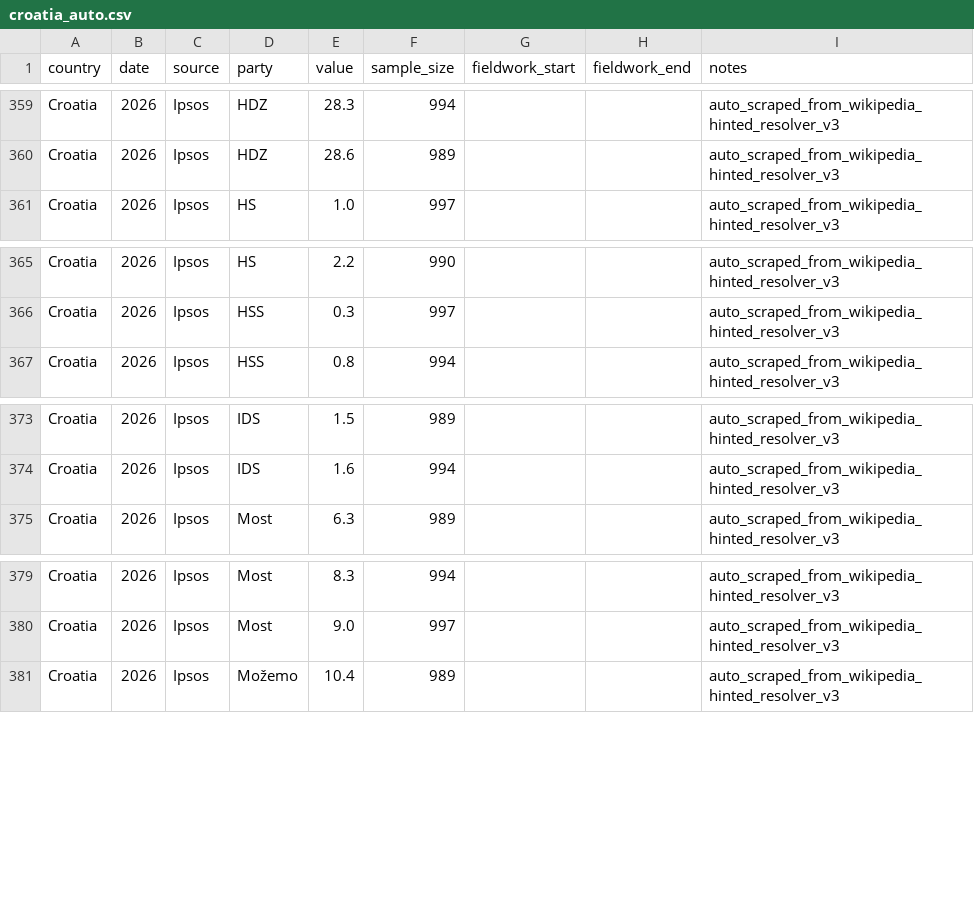
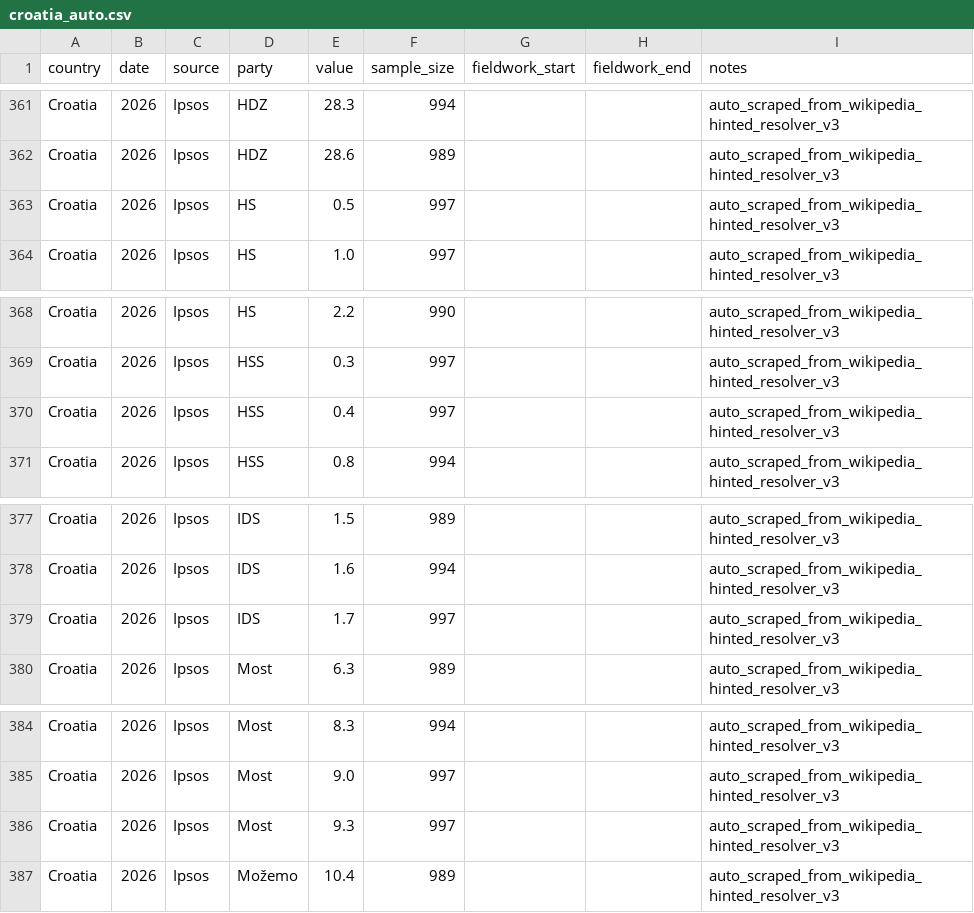
Before and after one commit to mikloshetzer-sketch/balkan-security-map, a CSV file: docs/data/manual_polls/croatia_auto.csv, drawn as a sheet; only a part is shown, gaps mark what is left out; the diff covers the shown part only; the diff names each change by its address in the sheet, - before the commit and + after, or states it on an @@ line.

```diff
--- a/docs/data/manual_polls/croatia_auto.csv
+++ b/docs/data/manual_polls/croatia_auto.csv
+row 363: Croatia | 2026 | Ipsos | HS | 0.5 | 997 |  |  | auto_scraped_from_wikipedia_hinted_resolver_v3
+row 370: Croatia | 2026 | Ipsos | HSS | 0.4 | 997 |  |  | auto_scraped_from_wikipedia_hinted_resolver_v3
+row 379: Croatia | 2026 | Ipsos | IDS | 1.7 | 997 |  |  | auto_scraped_from_wikipedia_hinted_resolver_v3
+row 386: Croatia | 2026 | Ipsos | Most | 9.3 | 997 |  |  | auto_scraped_from_wikipedia_hinted_resolver_v3
```
Also changed, not shown: 4 added rows and 3 edited cells elsewhere in this file, 10 other files.
